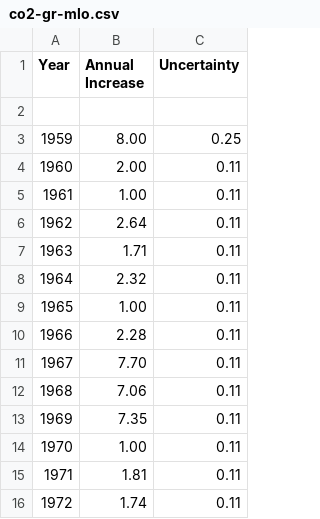
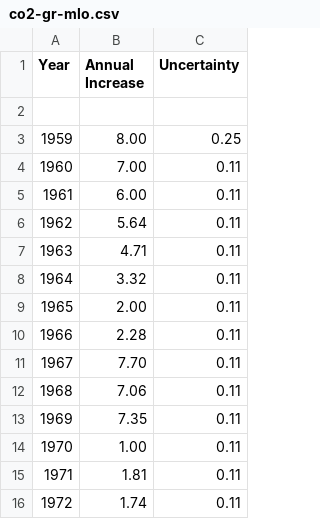
Before and after one commit to olayway/co2-ppm, a CSV file: data/co2-gr-mlo.csv, drawn as a sheet; only a part is shown.

Commit message:
Update co2-gr-mlo.csv

```diff
--- a/data/co2-gr-mlo.csv
+++ b/data/co2-gr-mlo.csv
@@ -3,8 +3,8 @@ Year,Annual Increase,Uncertainty
 1959,8.00,0.25
-1960,2.00,0.11
-1961,1.00,0.11
-1962,2.64,0.11
-1963,1.71,0.11
-1964,2.32,0.11
-1965,1.00,0.11
+1960,7.00,0.11
+1961,6.00,0.11
+1962,5.64,0.11
+1963,4.71,0.11
+1964,3.32,0.11
+1965,2.00,0.11
 1966,2.28,0.11
```
